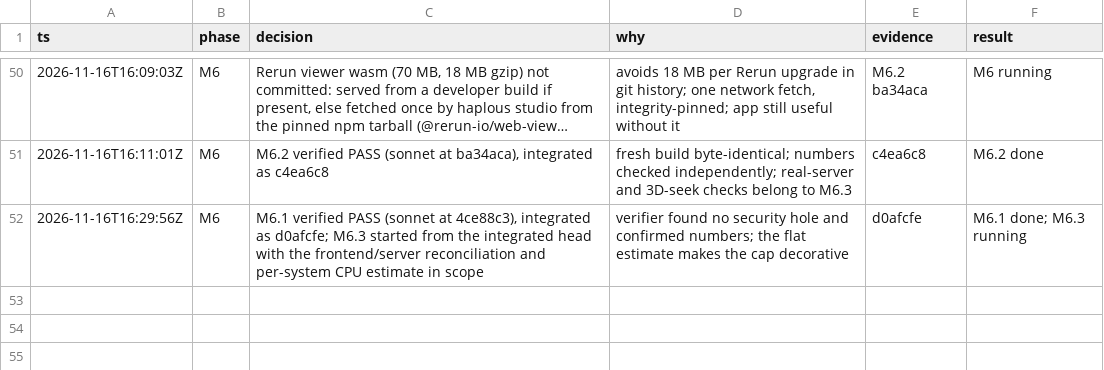
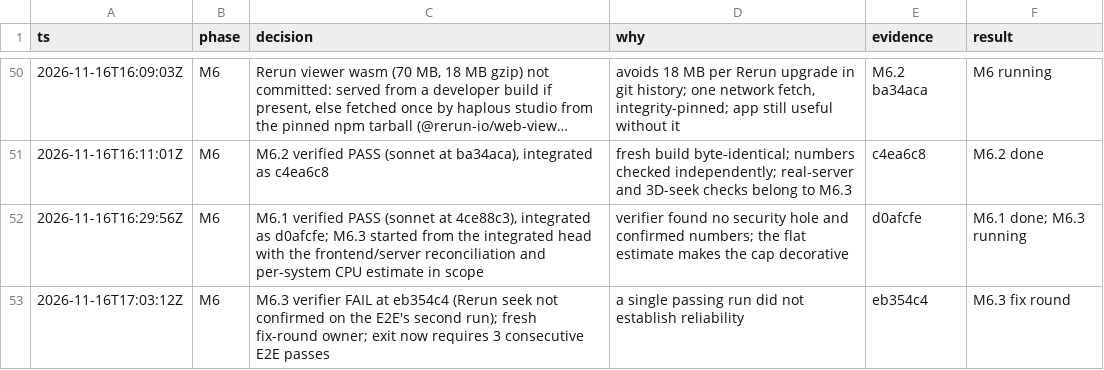
Before and after one commit to kodingcills/pinn_mvp, a TSV file: docs/eval_program/DECISIONS.tsv, drawn as a sheet; only a part is shown, gaps mark what is left out; long unchanged cells end in ….

```diff
--- a/docs/eval_program/DECISIONS.tsv
+++ b/docs/eval_program/DECISIONS.tsv
@@ -52 +52,2 @@ ts	phase	decision	why	evidence	result
 2026-11-16T16:29:56Z	M6	M6.1 verified PASS (sonnet at 4ce88c3), integrated as d0afcfe; M6.3 started from the integrated head with the frontend/server reconciliation and per-system CPU estimate in scope	verifier found no security hole and confirmed numbers; the flat estimate makes the cap decorative	d0afcfe	M6.1 done; M6.3 running
+2026-11-16T17:03:12Z	M6	M6.3 verifier FAIL at eb354c4 (Rerun seek not confirmed on the E2E's second run); fresh fix-round owner; exit now requires 3 consecutive E2E passes	a single passing run did not establish reliability	eb354c4	M6.3 fix round
```
Also changed, not shown: 1 other file.
